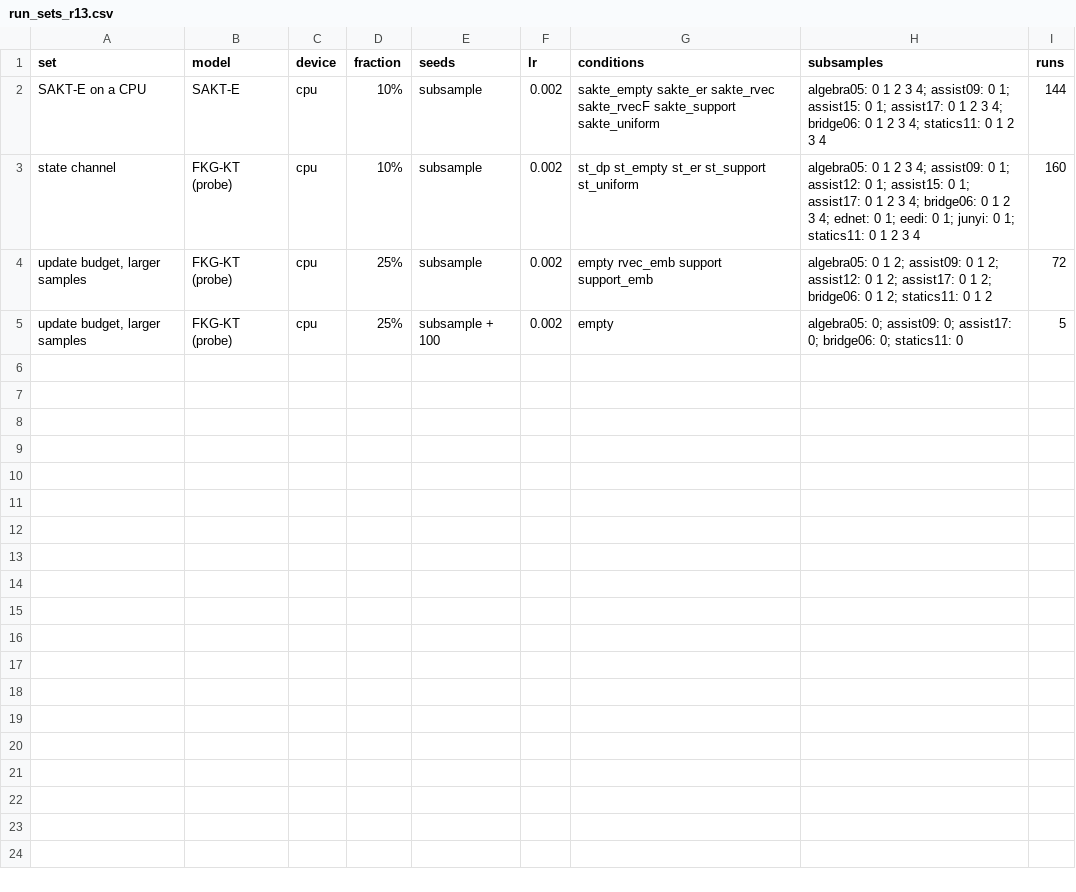
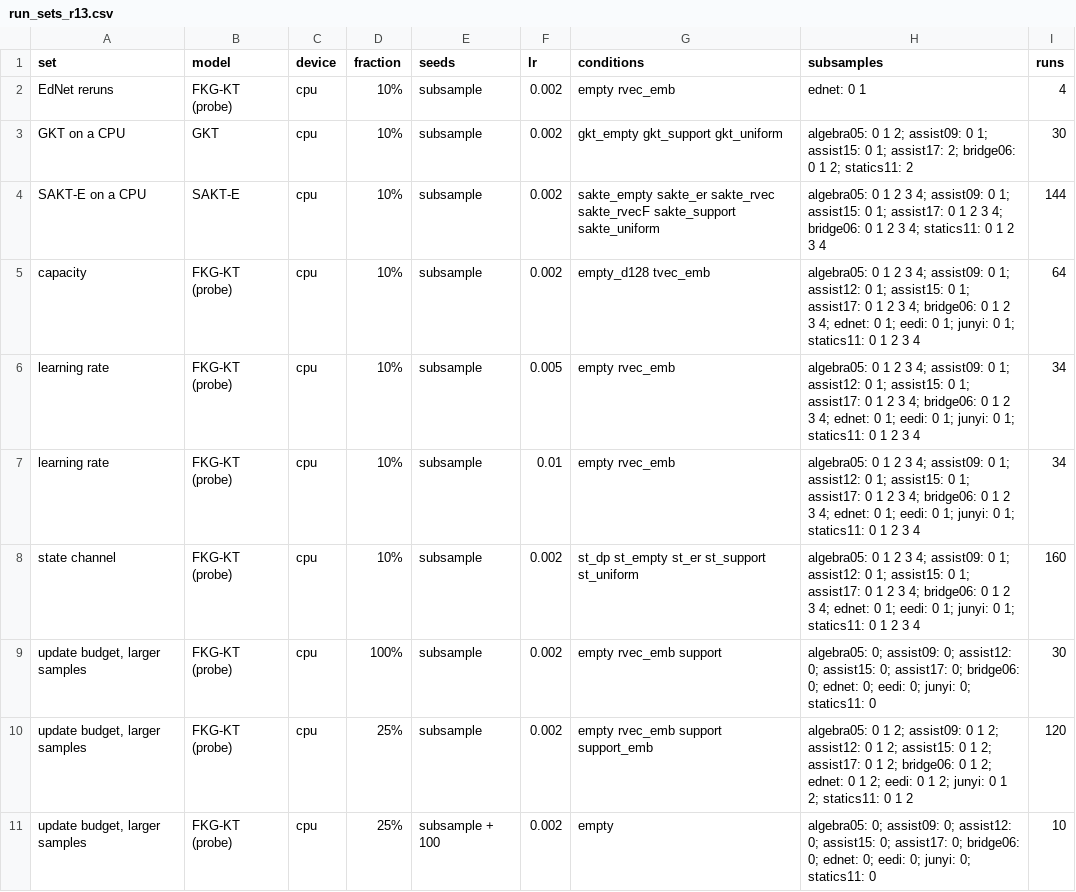
Before and after one commit to Bangth2026/fuzzy-kg-modularity, a CSV file: kt/results_r13/run_sets_r13.csv, drawn as a sheet.

```diff
--- a/kt/results_r13/run_sets_r13.csv
+++ b/kt/results_r13/run_sets_r13.csv
@@ -1,5 +1,11 @@
 set,model,device,fraction,seeds,lr,conditions,subsamples,runs
+EdNet reruns,FKG-KT (probe),cpu,10%,subsample,0.002,empty rvec_emb,ednet: 0 1,4
+GKT on a CPU,GKT,cpu,10%,subsample,0.002,gkt_empty gkt_support gkt_uniform,algebra05: 0 1 2; assist09: 0 1; assist15: 0 1; assist17: 2; bridge06: 0 1 2; statics11: 2,30
 SAKT-E on a CPU,SAKT-E,cpu,10%,subsample,0.002,sakte_empty sakte_er sakte_rvec sakte_rvecF sakte_support sakte_uniform,algebra05: 0 1 2 3 4; assist09: 0 1; assist15: 0 1; assist17: 0 1 2 3 4; bridge06: 0 1 2 3 4; statics11: 0 1 2 3 4,144
+capacity,FKG-KT (probe),cpu,10%,subsample,0.002,empty_d128 tvec_emb,algebra05: 0 1 2 3 4; assist09: 0 1; assist12: 0 1; assist15: 0 1; assist17: 0 1 2 3 4; bridge06: 0 1 2 3 4; ednet: 0 1; eedi: 0 1; junyi: 0 1; statics11: 0 1 2 3 4,64
+learning rate,FKG-KT (probe),cpu,10%,subsample,0.005,empty rvec_emb,algebra05: 0 1 2 3 4; assist09: 0 1; assist12: 0 1; assist15: 0 1; assist17: 0 1 2 3 4; bridge06: 0 1 2 3 4; ednet: 0 1; eedi: 0 1; junyi: 0 1; statics11: 0 1 2 3 4,34
+learning rate,FKG-KT (probe),cpu,10%,subsample,0.01,empty rvec_emb,algebra05: 0 1 2 3 4; assist09: 0 1; assist12: 0 1; assist15: 0 1; assist17: 0 1 2 3 4; bridge06: 0 1 2 3 4; ednet: 0 1; eedi: 0 1; junyi: 0 1; statics11: 0 1 2 3 4,34
 state channel,FKG-KT (probe),cpu,10%,subsample,0.002,st_dp st_empty st_er st_support st_uniform,algebra05: 0 1 2 3 4; assist09: 0 1; assist12: 0 1; assist15: 0 1; assist17: 0 1 2 3 4; bridge06: 0 1 2 3 4; ednet: 0 1; eedi: 0 1; junyi: 0 1; statics11: 0 1 2 3 4,160
-"update budget, larger samples",FKG-KT (probe),cpu,25%,subsample,0.002,empty rvec_emb support support_emb,algebra05: 0 1 2; assist09: 0 1 2; assist12: 0 1 2; assist17: 0 1 2; bridge06: 0 1 2; statics11: 0 1 2,72
-"update budget, larger samples",FKG-KT (probe),cpu,25%,subsample + 100,0.002,empty,algebra05: 0; assist09: 0; assist17: 0; bridge06: 0; statics11: 0,5
+"update budget, larger samples",FKG-KT (probe),cpu,100%,subsample,0.002,empty rvec_emb support,algebra05: 0; assist09: 0; assist12: 0; assist15: 0; assist17: 0; bridge06: 0; ednet: 0; eedi: 0; junyi: 0; statics11: 0,30
+"update budget, larger samples",FKG-KT (probe),cpu,25%,subsample,0.002,empty rvec_emb support support_emb,algebra05: 0 1 2; assist09: 0 1 2; assist12: 0 1 2; assist15: 0 1 2; assist17: 0 1 2; bridge06: 0 1 2; ednet: 0 1 2; eedi: 0 1 2; junyi: 0 1 2; statics11: 0 1 2,120
+"update budget, larger samples",FKG-KT (probe),cpu,25%,subsample + 100,0.002,empty,algebra05: 0; assist09: 0; assist12: 0; assist15: 0; assist17: 0; bridge06: 0; ednet: 0; eedi: 0; junyi: 0; statics11: 0,10
```
Also changed, not shown: 24 other files.
